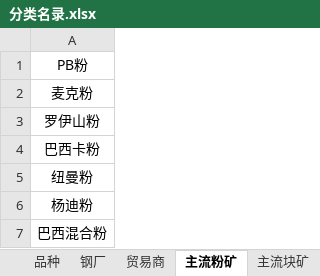
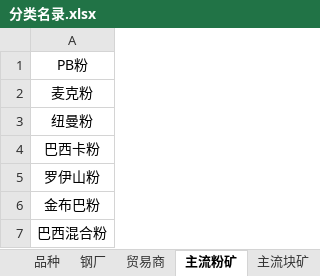
Before and after one commit to jchxu/Format_Data, an Excel workbook: 分类名录.xlsx, sheet 主流粉矿, drawn as a sheet; values as stored, in another font and other column widths than the file's, no borders; conditional formats not drawn; removed rows and columns are numbered as before the commit, all else as after; the diff names each change by its address in the sheet, - before the commit and + after, or states it on an @@ line.

```diff
--- a/分类名录.xlsx (sheet 主流粉矿)
+++ b/分类名录.xlsx (sheet 主流粉矿)
@@ row 5 moved to row 3: 纽曼粉 @@
+row 4: 巴西卡粉
-A6: 巴西卡粉
+A6: 金布巴粉
-row 6: 杨迪粉
```
Also changed, not shown: sheet 品种, sheet 非主流资源, sheet 精粉矿, sheet 贸易商, sheet 球团矿, 2 other files.
